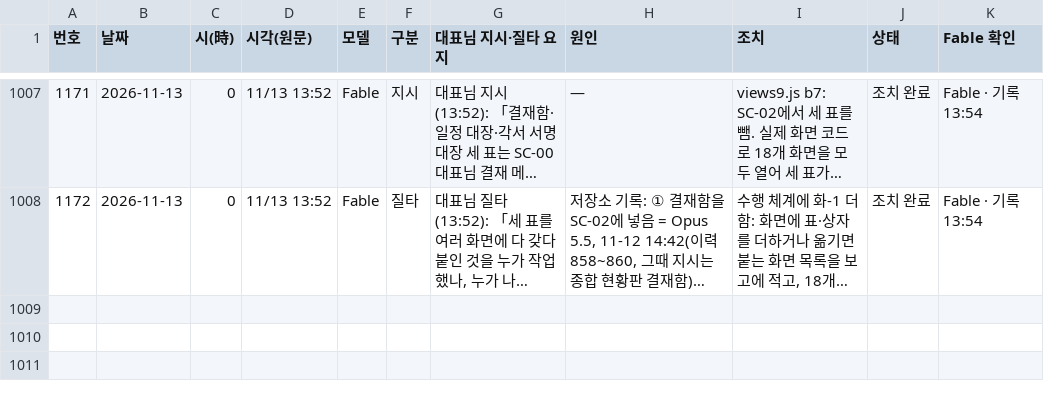
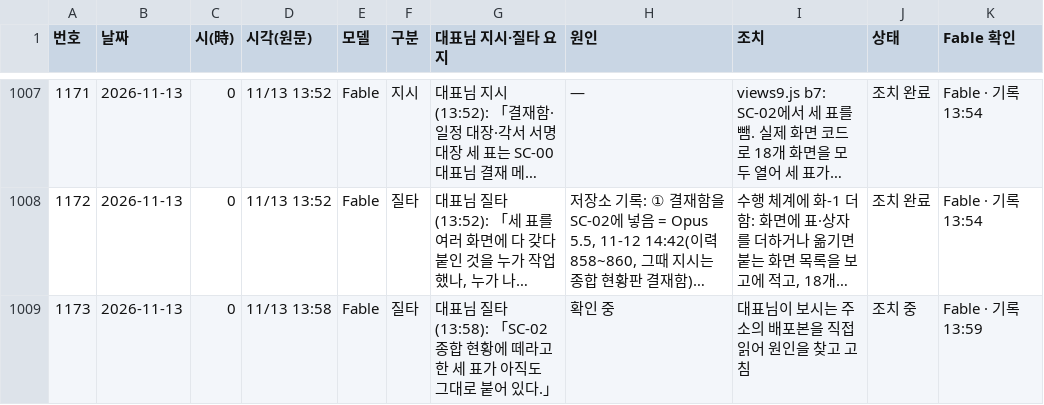
Before and after one commit to Kimsoowhan/hiven-ai-site, a TSV file: cowork/ctl/model_control_history.tsv, drawn as a sheet; only a part is shown, gaps mark what is left out; long unchanged cells end in …; the diff names each change by its address in the sheet, - before the commit and + after, or states it on an @@ line.

```diff
--- a/cowork/ctl/model_control_history.tsv
+++ b/cowork/ctl/model_control_history.tsv
+row 1009: 1173 | 2026-11-13 | 0 | 11/13 13:58 | Fable | 질타 | 대표님 질타(13:58): 「SC-02 종합 현황에 떼라고 한 세 표가 아직도 그대로 붙어 있다.」 | 확인 중 | 대표님이 보시는 주소의 배포본을 직접 읽어 원인을 찾고 고침 | 조치 중 | Fable · 기록 13:59
```
Also changed, not shown: cowork/ctl/action_lifecycle.tsv, cowork/ctl/approval_line.tsv, 14 other files.
